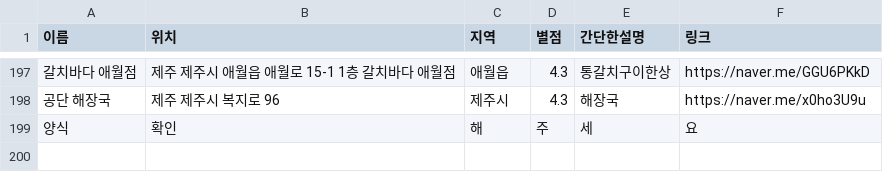
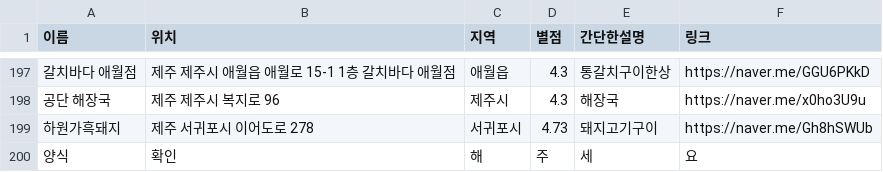
Before and after one commit to OSS-3-MINTAEK/Recomendataion_Place, a CSV file: food_place_data.csv, drawn as a sheet; only a part is shown, gaps mark what is left out; the diff names each change by its address in the sheet, - before the commit and + after, or states it on an @@ line.

Commit message:
추가추가추가

```diff
--- a/food_place_data.csv
+++ b/food_place_data.csv
+row 199: 하원가흑돼지 | 제주 서귀포시 이어도로 278 | 서귀포시 | 4.73 | 돼지고기구이 | https://naver.me/Gh8hSWUb
```
